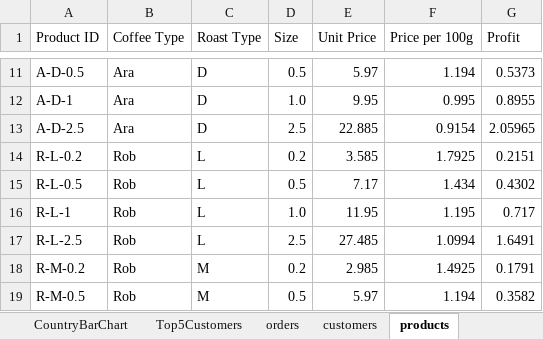
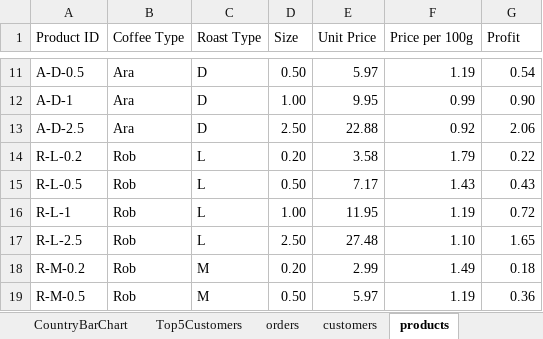
Before and after one commit to jakubgrzebyk/PortfolioProjects, an Excel workbook: coffeeOrdersProject.xlsx, sheet products, drawn as a sheet; only a part is shown, gaps mark what is left out; values as stored, in another font and other column widths than the file's, no borders; table styles not drawn; the diff covers the shown part only; the diff names each change by its address in the sheet, - before the commit and + after, or states it on an @@ line.

```diff
--- a/coffeeOrdersProject.xlsx (sheet products)
+++ b/coffeeOrdersProject.xlsx (sheet products)
-D11 (Size): 0.5
+D11 (Size): 0.50
-F11 (Price per 100g): 1.194
+F11 (Price per 100g): 1.19
-G11 (Profit): 0.5373
+G11 (Profit): 0.54
-D12 (Size): 1.0
+D12 (Size): 1.00
-F12 (Price per 100g): 0.995
+F12 (Price per 100g): 0.99
-G12 (Profit): 0.8955
+G12 (Profit): 0.90
-D13 (Size): 2.5
+D13 (Size): 2.50
-E13 (Unit Price): 22.885
+E13 (Unit Price): 22.88
-F13 (Price per 100g): 0.9154
+F13 (Price per 100g): 0.92
-G13 (Profit): 2.05965
+G13 (Profit): 2.06
-D14 (Size): 0.2
+D14 (Size): 0.20
-E14 (Unit Price): 3.585
+E14 (Unit Price): 3.58
-F14 (Price per 100g): 1.7925
+F14 (Price per 100g): 1.79
-G14 (Profit): 0.2151
+G14 (Profit): 0.22
-D15 (Size): 0.5
+D15 (Size): 0.50
-F15 (Price per 100g): 1.434
+F15 (Price per 100g): 1.43
-G15 (Profit): 0.4302
+G15 (Profit): 0.43
-D16 (Size): 1.0
+D16 (Size): 1.00
-F16 (Price per 100g): 1.195
+F16 (Price per 100g): 1.19
-G16 (Profit): 0.717
+G16 (Profit): 0.72
-D17 (Size): 2.5
+D17 (Size): 2.50
-E17 (Unit Price): 27.485
+E17 (Unit Price): 27.48
-F17 (Price per 100g): 1.0994
+F17 (Price per 100g): 1.10
-G17 (Profit): 1.6491
+G17 (Profit): 1.65
-D18 (Size): 0.2
+D18 (Size): 0.20
-E18 (Unit Price): 2.985
+E18 (Unit Price): 2.99
-F18 (Price per 100g): 1.4925
+F18 (Price per 100g): 1.49
-G18 (Profit): 0.1791
+G18 (Profit): 0.18
-D19 (Size): 0.5
+D19 (Size): 0.50
-F19 (Price per 100g): 1.194
+F19 (Price per 100g): 1.19
-G19 (Profit): 0.3582
+G19 (Profit): 0.36
```
Also changed, not shown: 135 edited cells elsewhere in this sheet, sheet TotalSales, charts or pictures.
